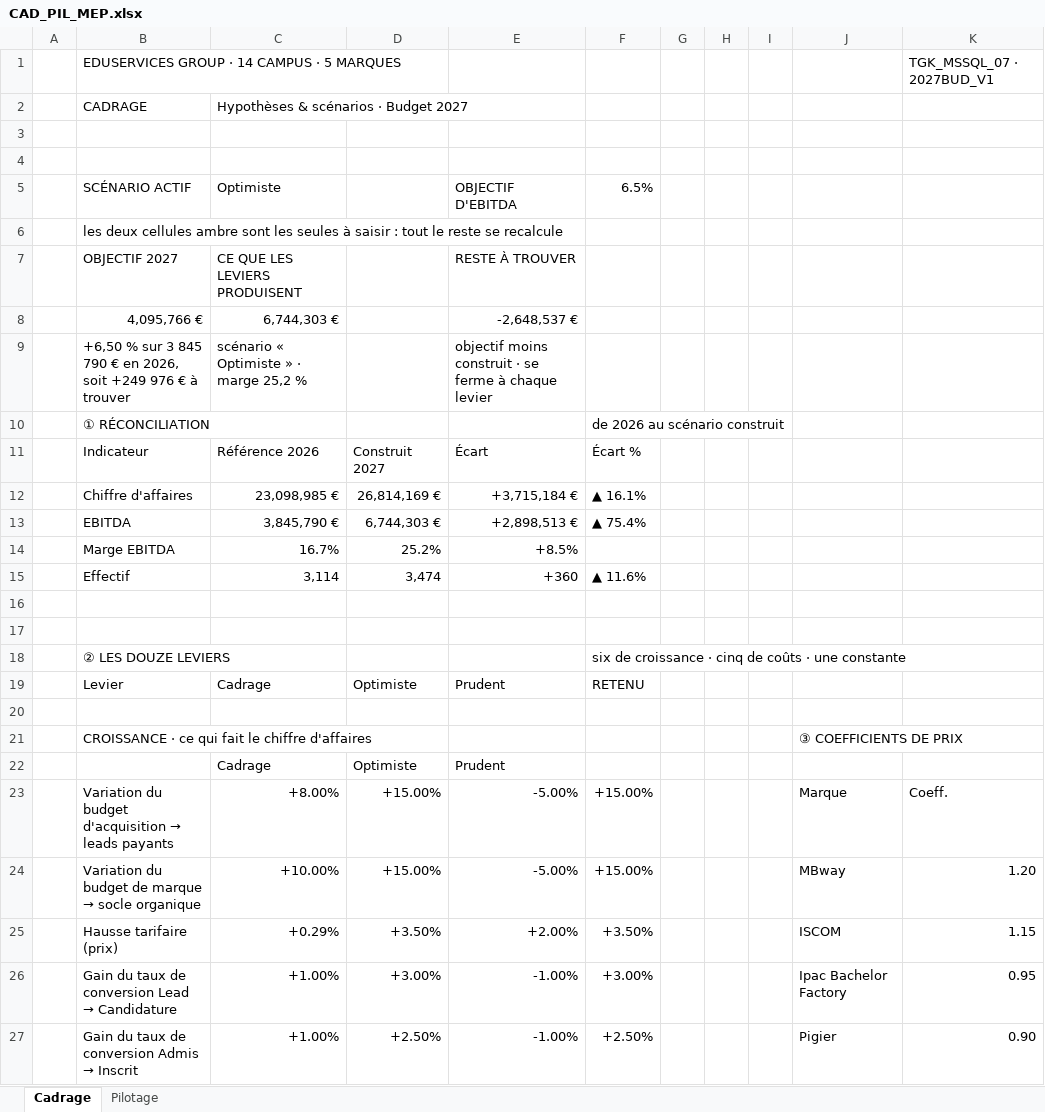
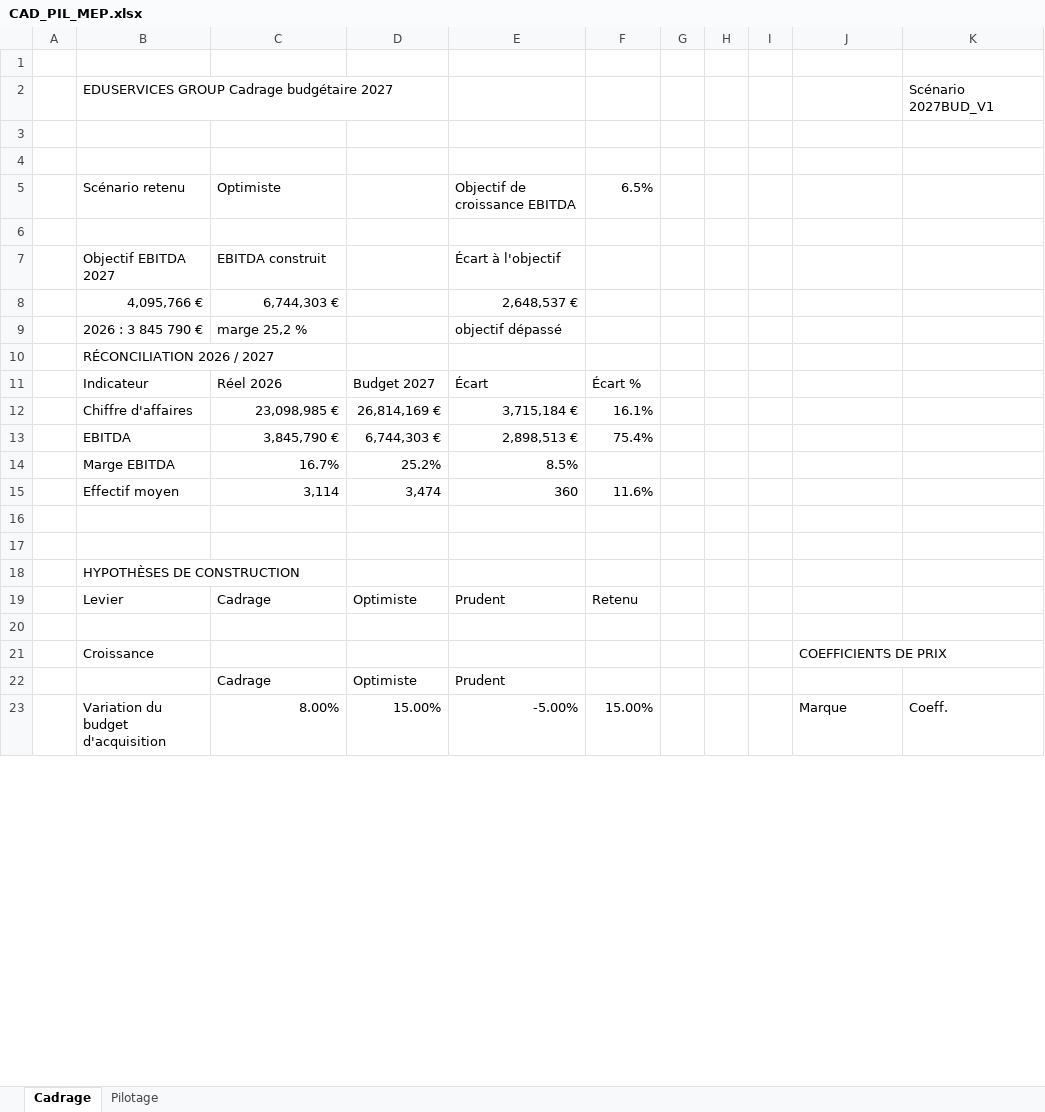
Before and after one commit to elmeziatims-art/demo5, an Excel workbook: eduservices/CAD_PIL_MEP.xlsx, sheet Cadrage, drawn as a sheet; only a part is shown; values as stored, in another font and other column widths than the file's, no cell formats; conditional formats not drawn; removed rows and columns are numbered as before the commit, all else as after; the diff covers the shown part only; the diff names each change by its address in the sheet, - before the commit and + after, or states it on an @@ line.

```diff
--- a/eduservices/CAD_PIL_MEP.xlsx (sheet Cadrage)
+++ b/eduservices/CAD_PIL_MEP.xlsx (sheet Cadrage)
-row 1:  | EDUSERVICES GROUP · 14 CAMPUS · 5 MARQUES |  |  |  |  |  |  |  |  | TGK_MSSQL_07 · 2027BUD_V1
+row 1: (empty)
-row 2:  | CADRAGE | Hypothèses & scénarios · Budget 2027
+row 2:  | EDUSERVICES GROUP Cadrage budgétaire 2027 |  |  |  |  |  |  |  |  | Scénario 2027BUD_V1
-B5: SCÉNARIO ACTIF
+B5: Scénario retenu
-E5: OBJECTIF D'EBITDA
+E5: Objectif de croissance EBITDA
-B6 (Scénario retenu): les deux cellules ambre sont les seules à saisir : tout le reste se recalcule
+B6 (Scénario retenu): (empty)
-row 7:  | OBJECTIF 2027 | CE QUE LES LEVIERS PRODUISENT |  | RESTE À TROUVER
+row 7:  | Objectif EBITDA 2027 | EBITDA construit |  | Écart à l'objectif
-E8 (Objectif de croissance EBITDA): -2,648,537 €
+E8 (Objectif de croissance EBITDA): 2,648,537 €
-row 9:  | +6,50 % sur 3 845 790 € en 2026, soit +249 976 € à trouver | scénario « Optimiste » · marge 25,2 % |  | objectif moins construit · se ferme à chaque levier
-row 10:  | ① RÉCONCILIATION |  |  |  | de 2026 au scénario construit
+row 9:  | 2026 : 3 845 790 € | marge 25,2 % |  | objectif dépassé
+row 10:  | RÉCONCILIATION 2026 / 2027
-C11 (Optimiste): Référence 2026
+C11 (Optimiste): Réel 2026
-D11: Construit 2027
+D11: Budget 2027
-E12 (Objectif de croissance EBITDA): +3,715,184 €
+E12 (Objectif de croissance EBITDA): 3,715,184 €
-F12 (6.5%): ▲ 16.1%
+F12 (6.5%): 16.1%
-E13 (Objectif de croissance EBITDA): +2,898,513 €
+E13 (Objectif de croissance EBITDA): 2,898,513 €
-F13 (6.5%): ▲ 75.4%
+F13 (6.5%): 75.4%
-E14 (Objectif de croissance EBITDA): +8.5%
+E14 (Objectif de croissance EBITDA): 8.5%
-B15 (Scénario retenu): Effectif
+B15 (Scénario retenu): Effectif moyen
-E15 (Objectif de croissance EBITDA): +360
+E15 (Objectif de croissance EBITDA): 360
-F15 (6.5%): ▲ 11.6%
+F15 (6.5%): 11.6%
-row 18:  | ② LES DOUZE LEVIERS |  |  |  | six de croissance · cinq de coûts · une constante
+row 18:  | HYPOTHÈSES DE CONSTRUCTION
-F19 (6.5%): RETENU
+F19 (6.5%): Retenu
-row 21:  | CROISSANCE · ce qui fait le chiffre d'affaires |  |  |  |  |  |  |  | ③ COEFFICIENTS DE PRIX
+row 21:  | Croissance |  |  |  |  |  |  |  | COEFFICIENTS DE PRIX
-row 23:  | Variation du budget d'acquisition → leads payants | +8.00% | +15.00% | -5.00% | +15.00% |  |  |  | Marque | Coeff.
-row 24:  | Variation du budget de marque → socle organique | +10.00% | +15.00% | -5.00% | +15.00% |  |  |  | MBway | 1.20
-row 25:  | Hausse tarifaire (prix) | +0.29% | +3.50% | +2.00% | +3.50% |  |  |  | ISCOM | 1.15
-row 26:  | Gain du taux de conversion Lead → Candidature | +1.00% | +3.00% | -1.00% | +3.00% |  |  |  | Ipac Bachelor Factory | 0.95
-row 27:  | Gain du taux de conversion Admis → Inscrit | +1.00% | +2.50% | -1.00% | +2.50% |  |  |  | Pigier | 0.90
+row 23:  | Variation du budget d'acquisition | 8.00% | 15.00% | -5.00% | 15.00% |  |  |  | Marque | Coeff.
```
Also changed, not shown: 11 added rows, 9 removed rows and 5 edited cells elsewhere in this sheet, sheet Pilotage, cell formats, 1 other file.
